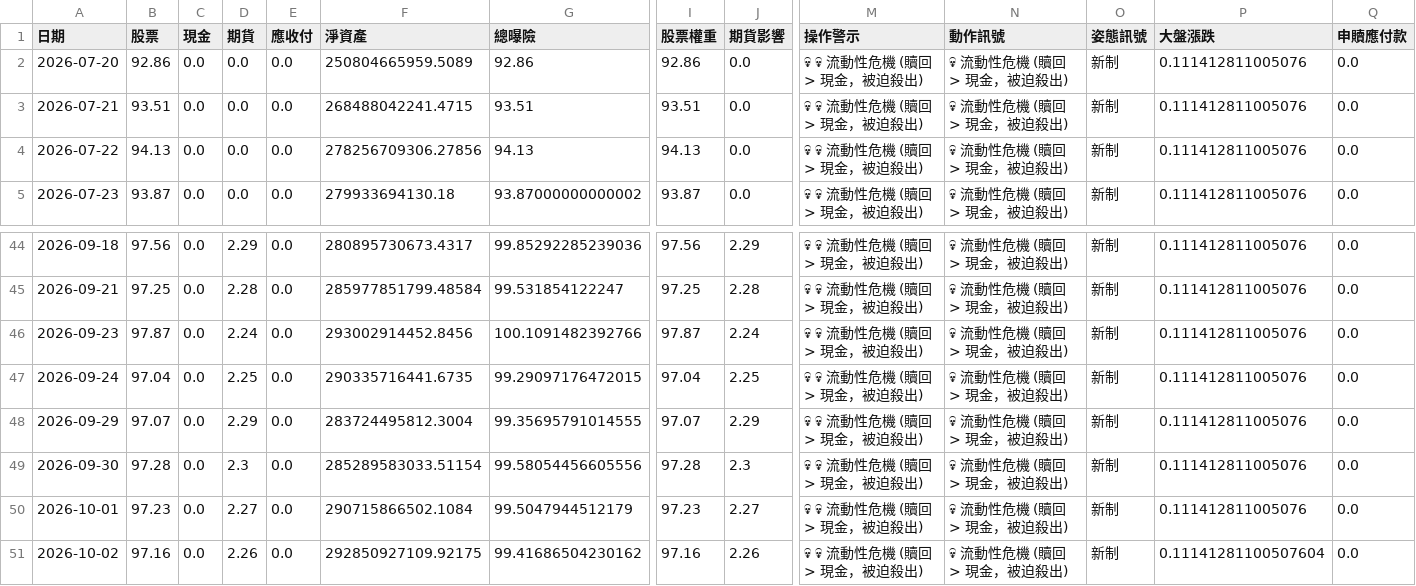
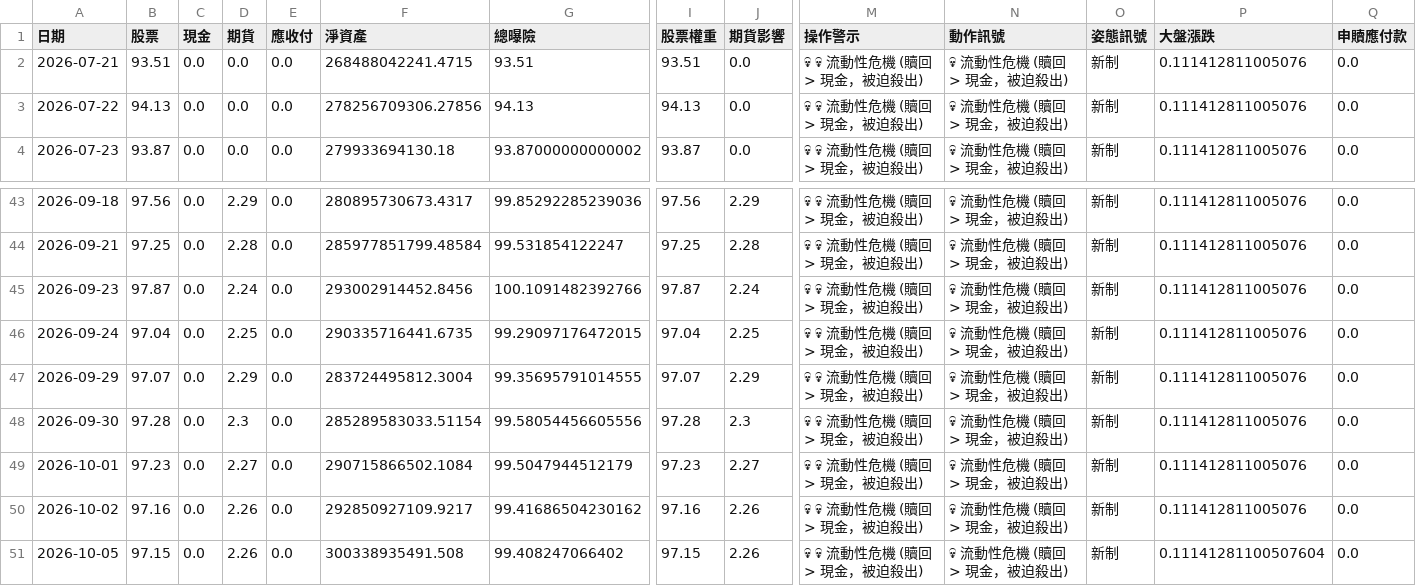
Before and after one commit to KeaneCloud/Stock-Assistant, a CSV file: src/strategies/00981A/fund_trend_log.csv, drawn as a sheet; only a part is shown, gaps mark what is left out; removed rows and columns are numbered as before the commit, all else as after; rows hold the shown columns only; the diff names each change by its address in the sheet, - before the commit and + after, or states it on an @@ line.

```diff
--- a/src/strategies/00981A/fund_trend_log.csv
+++ b/src/strategies/00981A/fund_trend_log.csv
-row 2: 2026-07-20 | 92.86 | 0.0 | 0.0 | 0.0 | 250804665959.5089 | 92.86 | 92.86 | 0.0 | 💀 💀 流動性危機 (贖回 > 現金，被迫殺出) | 💀 流動性危機 (贖回 > 現金，被迫殺出) | 新制 | 0.111412811005076 | 0.0
-F50 (淨資產): 292850927109.92175
+F50 (淨資產): 292850927109.9217
-P50 (大盤漲跌): 0.11141281100507604
+P50 (大盤漲跌): 0.111412811005076
+row 51: 2026-10-05 | 97.15 | 0.0 | 2.26 | 0.0 | 300338935491.508 | 99.408247066402 | 97.15 | 2.26 | 💀 💀 流動性危機 (贖回 > 現金，被迫殺出) | 💀 流動性危機 (贖回 > 現金，被迫殺出) | 新制 | 0.11141281100507604 | 0.0
```
Also changed, not shown: src/strategies/00981A/fund_holdings_history.csv.
